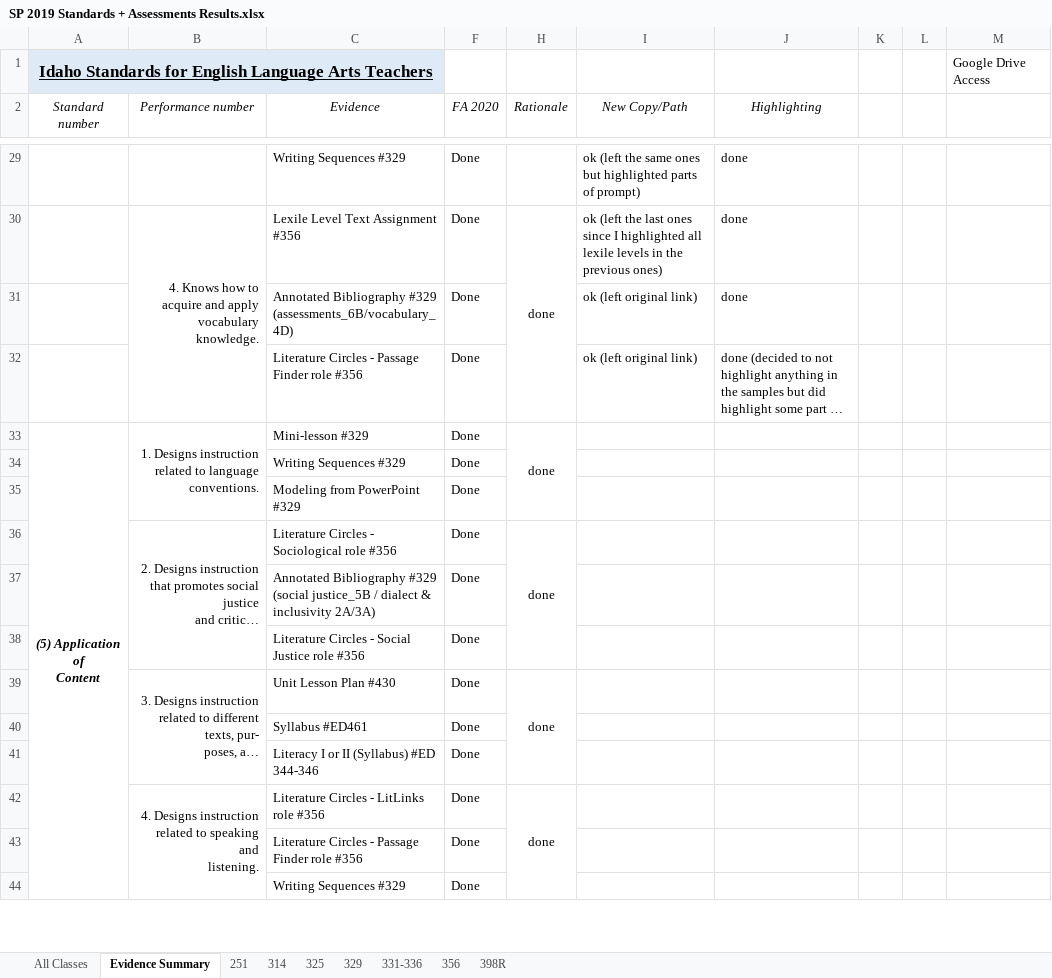
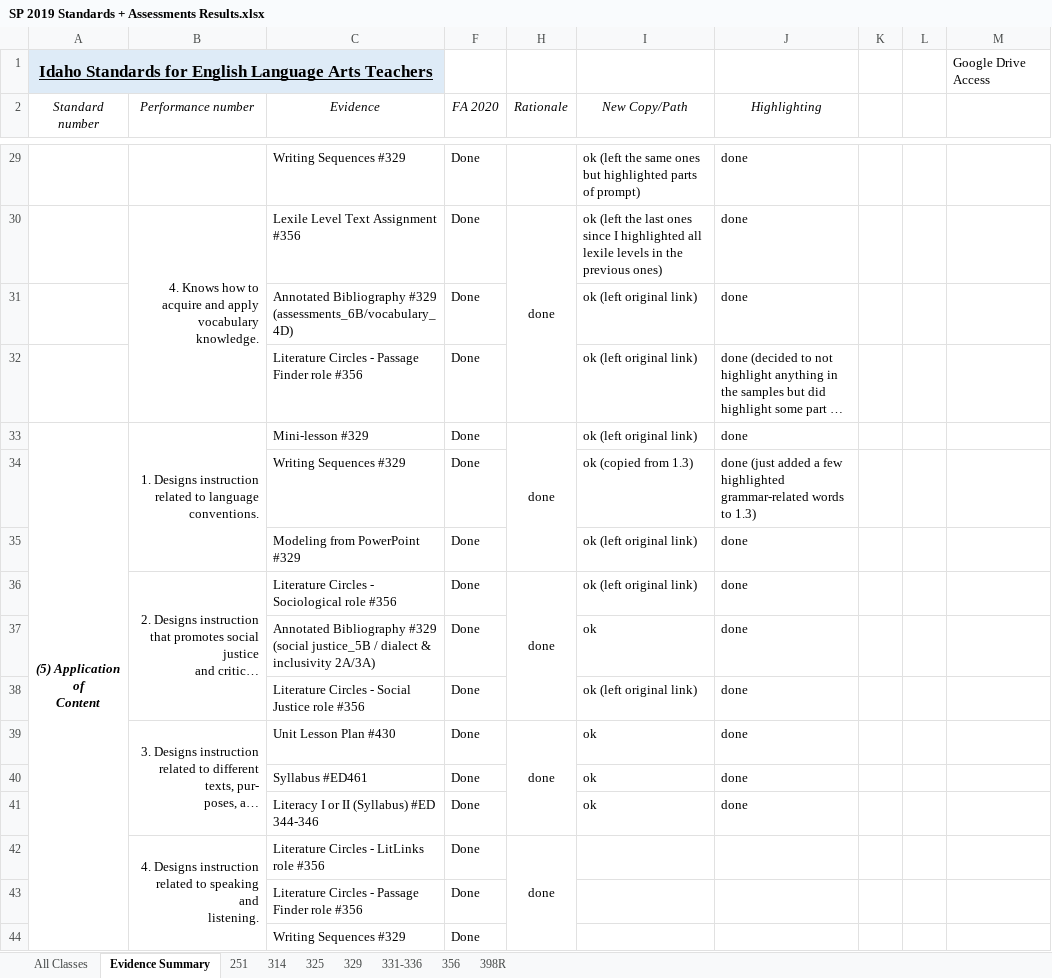
Before and after one commit to byui-english-ed/byui-english-ed.github.io, an Excel workbook: SP 2019 Standards + Assessments Results.xlsx, sheet Evidence Summary, drawn as a sheet; only a part is shown, gaps mark what is left out; long unchanged cells end in …; values as stored, in another font and other column widths than the file's, no borders; conditional formats not drawn; the diff names each change by its address in the sheet, - before the commit and + after, or states it on an @@ line.

```diff
--- a/SP 2019 Standards + Assessments Results.xlsx (sheet Evidence Summary)
+++ b/SP 2019 Standards + Assessments Results.xlsx (sheet Evidence Summary)
-I33 (New Copy/Path): (empty)
+I33 (New Copy/Path): ok (left original link)
-J33 (Highlighting): (empty)
+J33 (Highlighting): done
-I34 (New Copy/Path): (empty)
+I34 (New Copy/Path): ok (copied from 1.3)
-J34 (Highlighting): (empty)
+J34 (Highlighting): done (just added a few highlighted grammar-related words to 1.3)
-I35:I36 (New Copy/Path): (empty)
+I35:I36 (New Copy/Path): ok (left original link)
-J35:J41 (Highlighting): (empty)
+J35:J41 (Highlighting): done
-I37 (New Copy/Path): (empty)
+I37 (New Copy/Path): ok
-I38 (New Copy/Path): (empty)
+I38 (New Copy/Path): ok (left original link)
-I39:I41 (New Copy/Path): (empty)
+I39:I41 (New Copy/Path): ok
```
Also changed, not shown: 2 other files.
